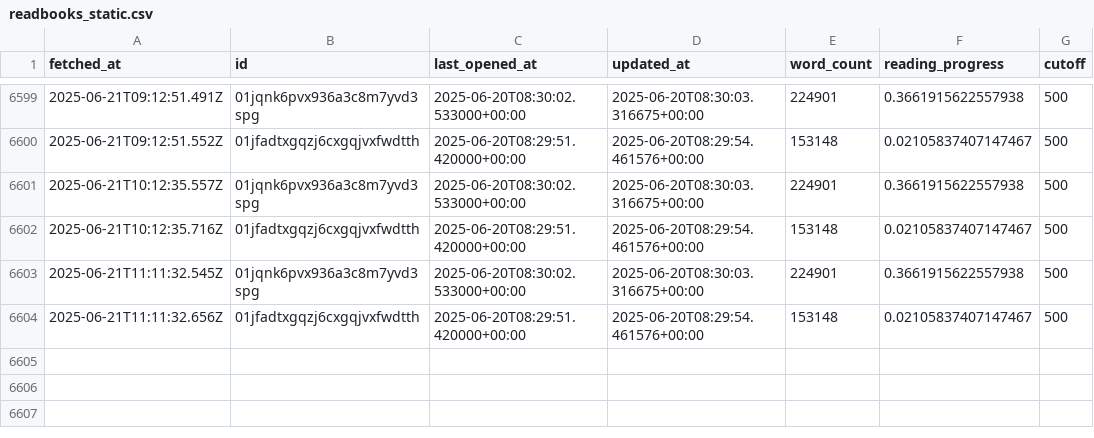
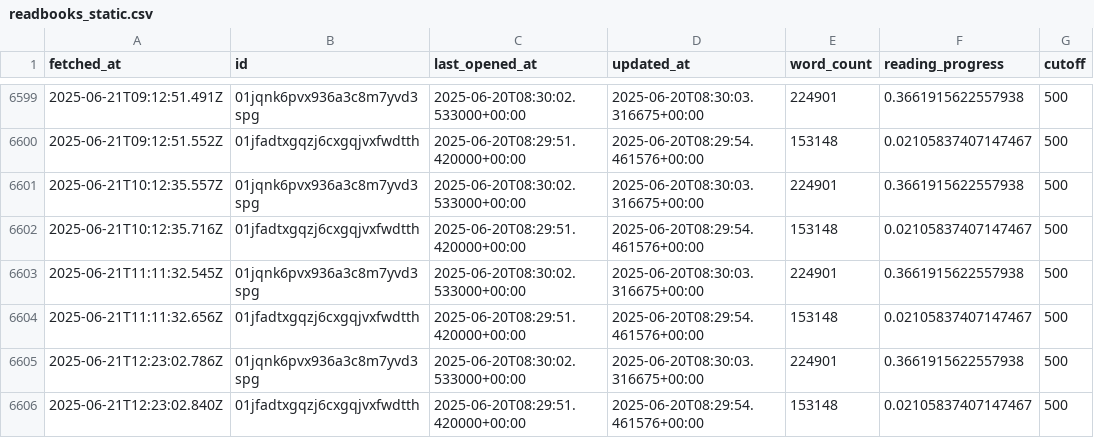
Before and after one commit to edalfon/habitme, a CSV file: src/data/readbooks_static.csv, drawn as a sheet; only a part is shown, gaps mark what is left out.

```diff
--- a/src/data/readbooks_static.csv
+++ b/src/data/readbooks_static.csv
@@ -6604 +6604,3 @@ fetched_at,id,last_opened_at,updated_at,word_count,reading_progress,cutoff
 2025-06-21T11:11:32.656Z,01jfadtxgqzj6cxgqjvxfwdtth,2025-06-20T08:29:51.420000+00:00,2025-06-20T08:29:54.461576+00:00,153148,0.02105837407147467,500
+2025-06-21T12:23:02.786Z,01jqnk6pvx936a3c8m7yvd3spg,2025-06-20T08:30:02.533000+00:00,2025-06-20T08:30:03.316675+00:00,224901,0.3661915622557938,500
+2025-06-21T12:23:02.840Z,01jfadtxgqzj6cxgqjvxfwdtth,2025-06-20T08:29:51.420000+00:00,2025-06-20T08:29:54.461576+00:00,153148,0.02105837407147467,500
```
